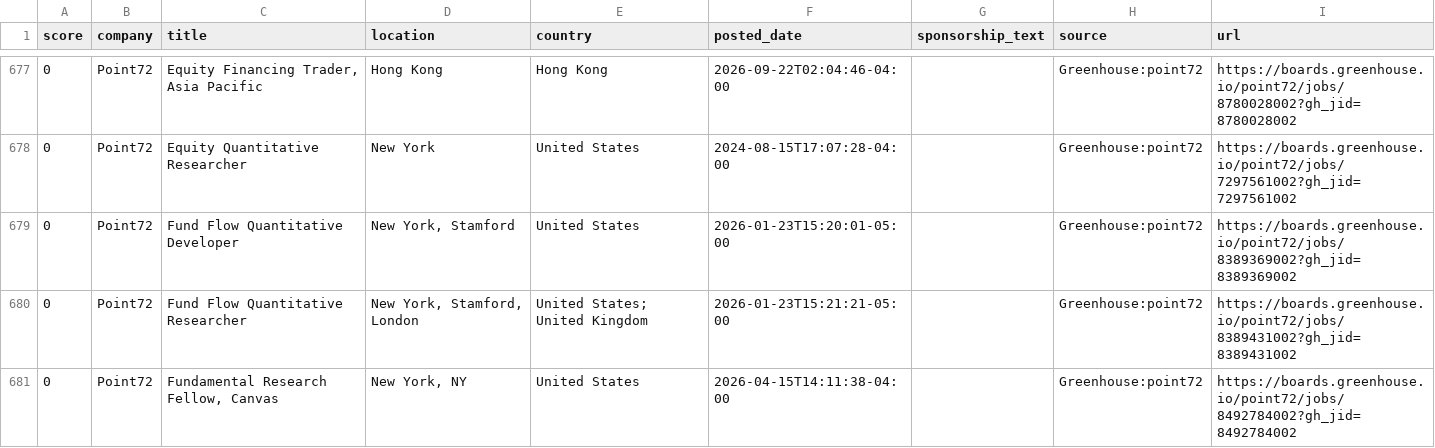
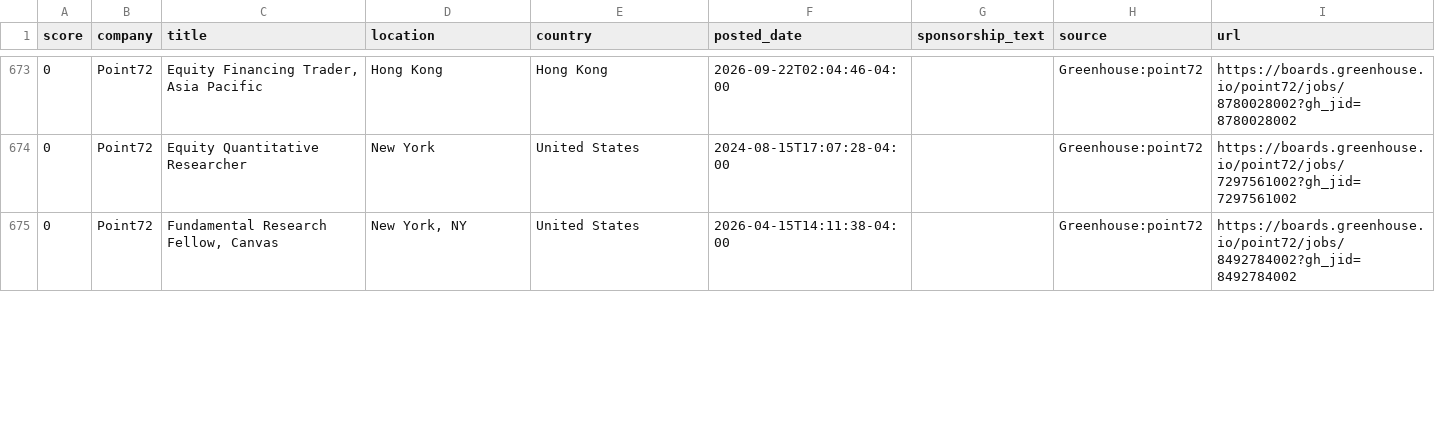
Before and after one commit to jzikim/global-internship-hunter, a CSV file: data/jobs.csv, drawn as a sheet; only a part is shown, gaps mark what is left out; the diff covers the shown part only.

```diff
--- a/data/jobs.csv
+++ b/data/jobs.csv
@@ -678,4 +674,2 @@
 0,Point72,Equity Quantitative Researcher,New York,United States,2024-08-15T17:07:28-04:00,,Greenhouse:point72,https://boards.greenhouse.io/point72/jobs/7297561002?gh_jid=7297561002
-0,Point72,Fund Flow Quantitative Developer,"New York, Stamford",United States,2026-01-23T15:20:01-05:00,,Greenhouse:point72,https://boards.greenhouse.io/point72/jobs/8389369002?gh_jid=8389369002
-0,Point72,Fund Flow Quantitative Researcher,"New York, Stamford, London",United States; United Kingdom,2026-01-23T15:21:21-05:00,,Greenhouse:point72,https://boards.greenhouse.io/point72/jobs/8389431002?gh_jid=8389431002
 0,Point72,"Fundamental Research Fellow, Canvas","New York, NY",United States,2026-04-15T14:11:38-04:00,,Greenhouse:point72,https://boards.greenhouse.io/point72/jobs/8492784002?gh_jid=8492784002
```
Also changed, not shown: 6 added rows and 9 removed rows elsewhere in this file, 3 other files.
